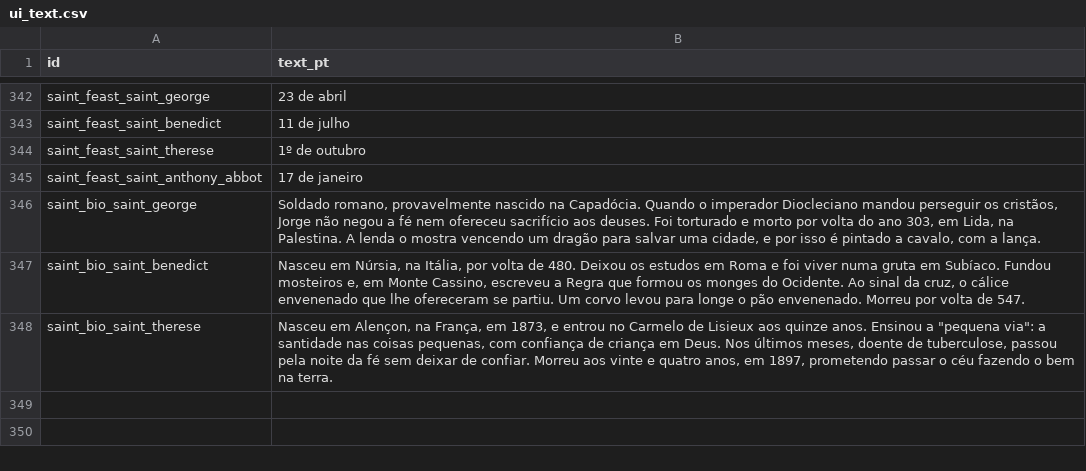
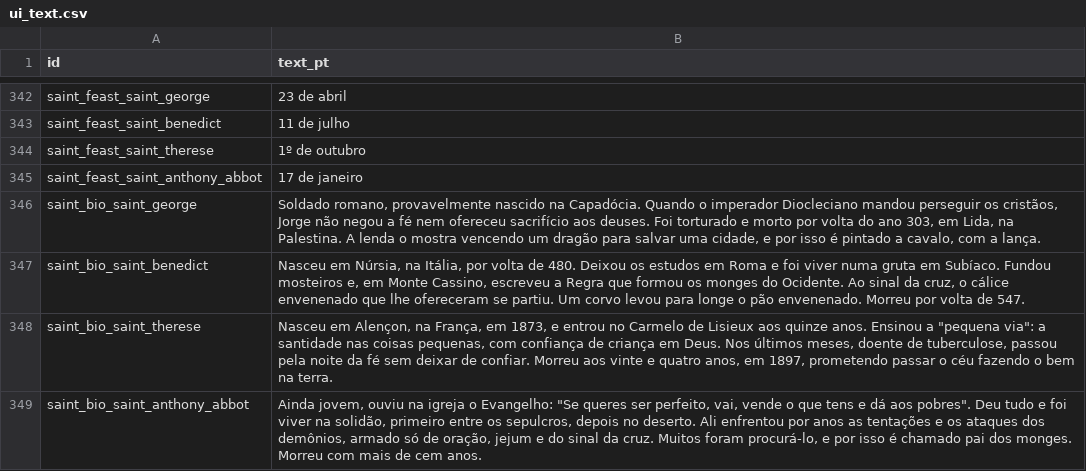
Before and after one commit to alnsouza90/Ad-Inferos---RPG, a CSV file: docs/balance/ui_text.csv, drawn as a sheet; only a part is shown, gaps mark what is left out; the diff names each change by its address in the sheet, - before the commit and + after, or states it on an @@ line.

```diff
--- a/docs/balance/ui_text.csv
+++ b/docs/balance/ui_text.csv
+row 349: saint_bio_saint_anthony_abbot | Ainda jovem, ouviu na igreja o Evangelho: "Se queres ser perfeito, vai, vende o que tens e dá aos pobres". Deu tudo e foi viver na solidão, primeiro entre os sepulcros, depois no deserto. Ali enfrentou por anos as tentações e os ataques dos demônios, armado só de oração, jejum e do sinal da cruz. Muitos foram procurá-lo, e por isso é chamado pai dos monges. Morreu com mais de cem anos.
```
Also changed, not shown: 7 other files.
